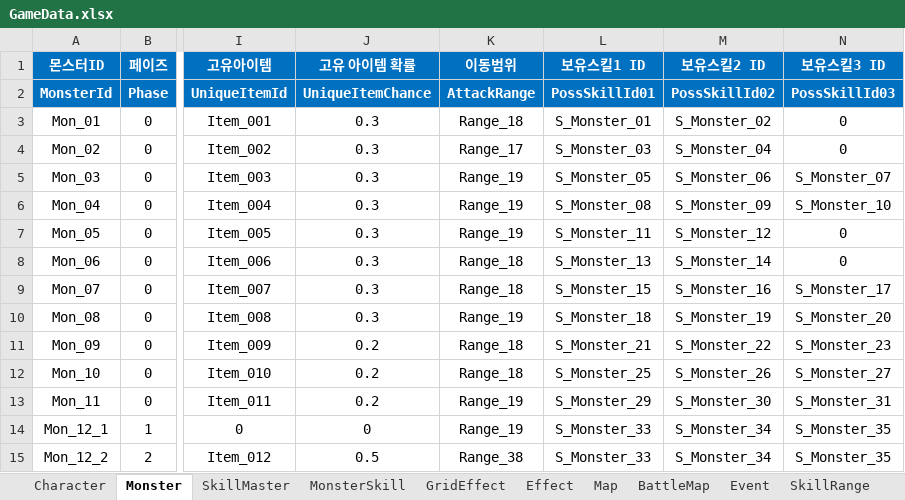
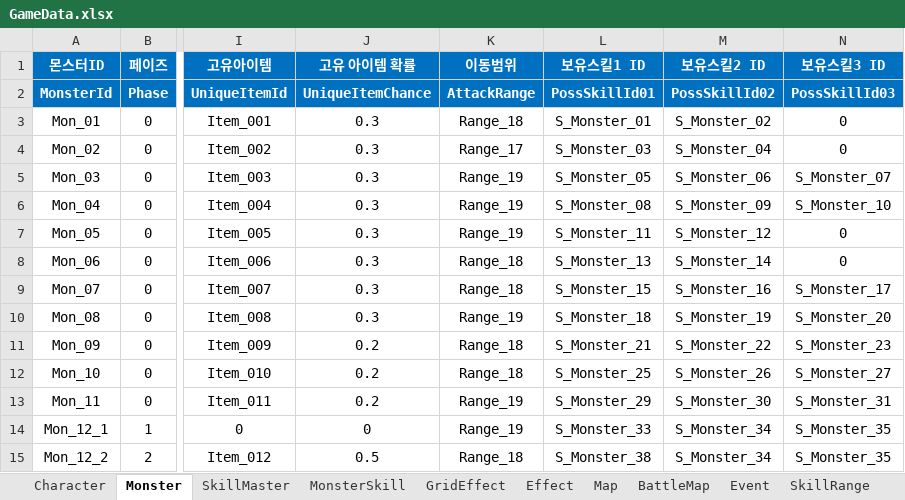
Before and after one commit to BIRANG22/RELIC, an Excel workbook: Assets/ExcelSource/GameData.xlsx, sheet Monster, drawn as a sheet; only a part is shown, gaps mark what is left out; values as stored, in another font and other column widths than the file's, no borders; the diff names each change by its address in the sheet, - before the commit and + after, or states it on an @@ line.

```diff
--- a/Assets/ExcelSource/GameData.xlsx (sheet Monster)
+++ b/Assets/ExcelSource/GameData.xlsx (sheet Monster)
-K15 (이동범위): Range_38
+K15 (이동범위): Range_18
-L15 (보유스킬1 ID): S_Monster_33
+L15 (보유스킬1 ID): S_Monster_38
```
Also changed, not shown: 9 other files.
